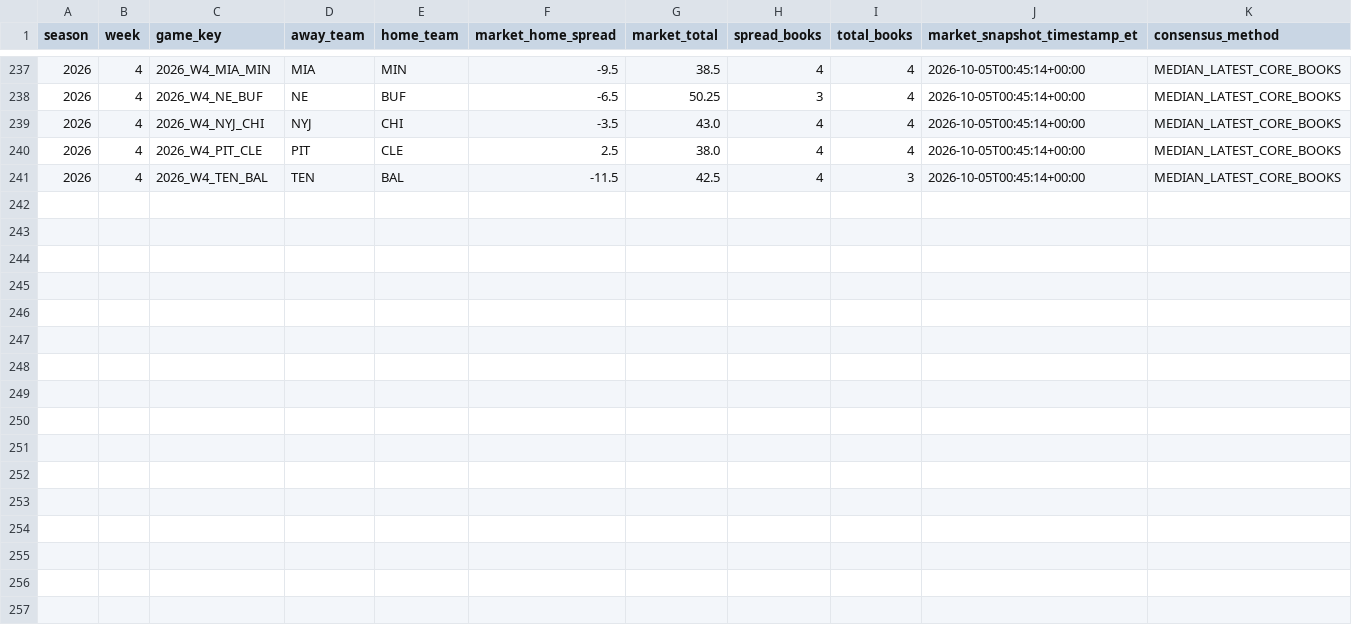
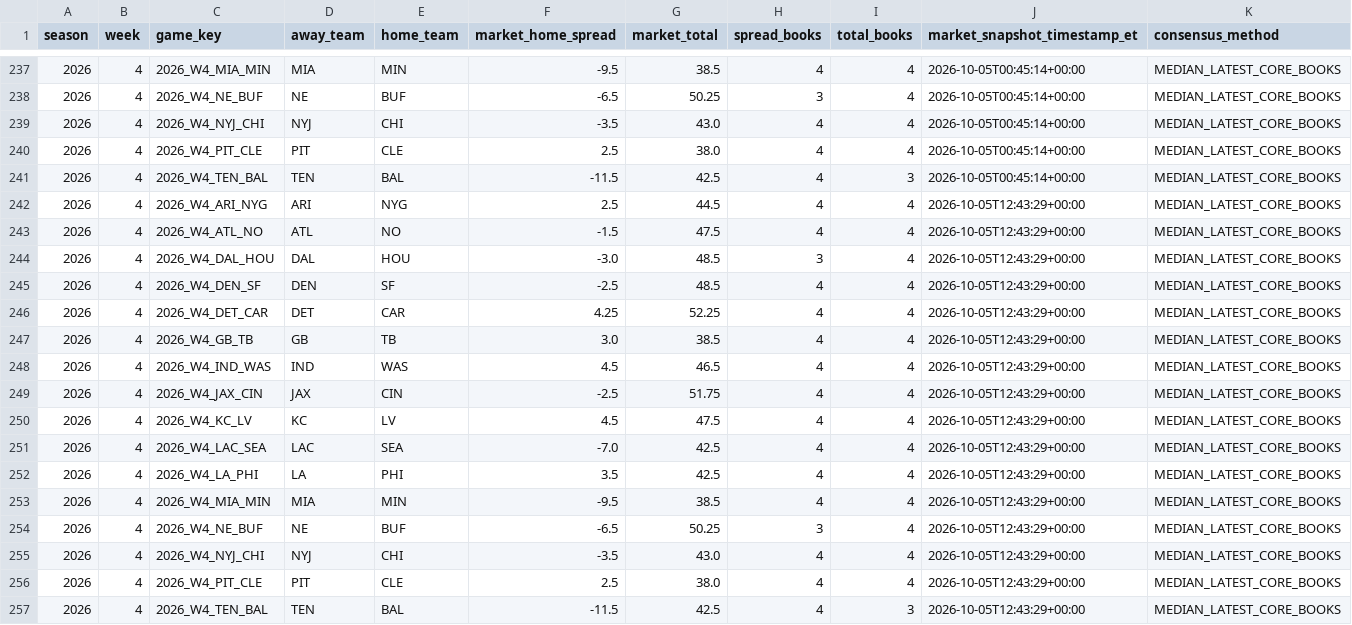
Before and after one commit to zgriesser-hue/-core-v2-nfl, a CSV file: data/market/2026/week_04/market_consensus_history.csv, drawn as a sheet; only a part is shown, gaps mark what is left out.

```diff
--- a/data/market/2026/week_04/market_consensus_history.csv
+++ b/data/market/2026/week_04/market_consensus_history.csv
@@ -241 +241,17 @@ season,week,game_key,away_team,home_team,market_home_spread,market_total,spread_
 2026,4,2026_W4_TEN_BAL,TEN,BAL,-11.5,42.5,4,3,2026-10-05T00:45:14+00:00,MEDIAN_LATEST_CORE_BOOKS
+2026,4,2026_W4_ARI_NYG,ARI,NYG,2.5,44.5,4,4,2026-10-05T12:43:29+00:00,MEDIAN_LATEST_CORE_BOOKS
+2026,4,2026_W4_ATL_NO,ATL,NO,-1.5,47.5,4,4,2026-10-05T12:43:29+00:00,MEDIAN_LATEST_CORE_BOOKS
+2026,4,2026_W4_DAL_HOU,DAL,HOU,-3.0,48.5,3,4,2026-10-05T12:43:29+00:00,MEDIAN_LATEST_CORE_BOOKS
+2026,4,2026_W4_DEN_SF,DEN,SF,-2.5,48.5,4,4,2026-10-05T12:43:29+00:00,MEDIAN_LATEST_CORE_BOOKS
+2026,4,2026_W4_DET_CAR,DET,CAR,4.25,52.25,4,4,2026-10-05T12:43:29+00:00,MEDIAN_LATEST_CORE_BOOKS
+2026,4,2026_W4_GB_TB,GB,TB,3.0,38.5,4,4,2026-10-05T12:43:29+00:00,MEDIAN_LATEST_CORE_BOOKS
+2026,4,2026_W4_IND_WAS,IND,WAS,4.5,46.5,4,4,2026-10-05T12:43:29+00:00,MEDIAN_LATEST_CORE_BOOKS
+2026,4,2026_W4_JAX_CIN,JAX,CIN,-2.5,51.75,4,4,2026-10-05T12:43:29+00:00,MEDIAN_LATEST_CORE_BOOKS
+2026,4,2026_W4_KC_LV,KC,LV,4.5,47.5,4,4,2026-10-05T12:43:29+00:00,MEDIAN_LATEST_CORE_BOOKS
+2026,4,2026_W4_LAC_SEA,LAC,SEA,-7.0,42.5,4,4,2026-10-05T12:43:29+00:00,MEDIAN_LATEST_CORE_BOOKS
+2026,4,2026_W4_LA_PHI,LA,PHI,3.5,42.5,4,4,2026-10-05T12:43:29+00:00,MEDIAN_LATEST_CORE_BOOKS
+2026,4,2026_W4_MIA_MIN,MIA,MIN,-9.5,38.5,4,4,2026-10-05T12:43:29+00:00,MEDIAN_LATEST_CORE_BOOKS
+2026,4,2026_W4_NE_BUF,NE,BUF,-6.5,50.25,3,4,2026-10-05T12:43:29+00:00,MEDIAN_LATEST_CORE_BOOKS
+2026,4,2026_W4_NYJ_CHI,NYJ,CHI,-3.5,43.0,4,4,2026-10-05T12:43:29+00:00,MEDIAN_LATEST_CORE_BOOKS
+2026,4,2026_W4_PIT_CLE,PIT,CLE,2.5,38.0,4,4,2026-10-05T12:43:29+00:00,MEDIAN_LATEST_CORE_BOOKS
+2026,4,2026_W4_TEN_BAL,TEN,BAL,-11.5,42.5,4,3,2026-10-05T12:43:29+00:00,MEDIAN_LATEST_CORE_BOOKS
```
Also changed, not shown: data/market/2026/week_04/market_history.csv, data/market/api_usage.csv, 1 other file.
